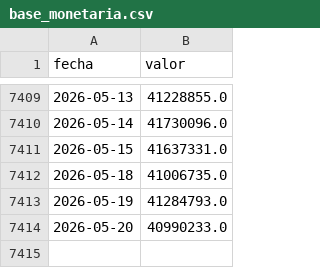
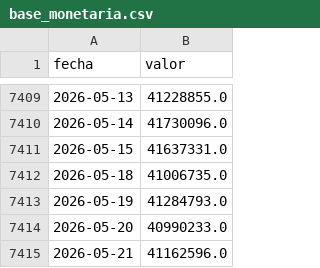
Before and after one commit to maximilianozurita/arg-financial-data, a CSV file: data/monetario/base_monetaria.csv, drawn as a sheet; only a part is shown, gaps mark what is left out.

Commit message:
data: update 2026-05-27 00:01 UTC

```diff
--- a/data/monetario/base_monetaria.csv
+++ b/data/monetario/base_monetaria.csv
@@ -7414 +7414,2 @@ fecha,valor
 2026-05-20,40990233.0
+2026-05-21,41162596.0
```
Also changed, not shown: data/cambiario/dolar_blue_compra.csv, data/cambiario/dolar_blue_venta.csv, 29 other files.
